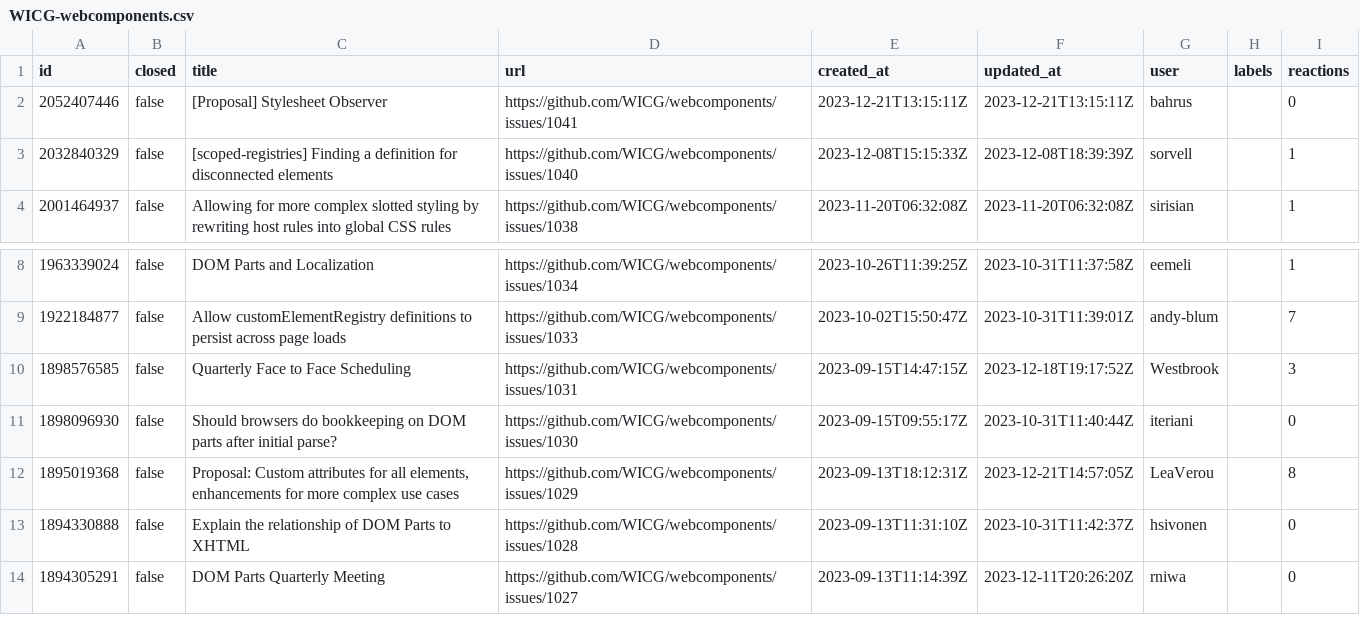
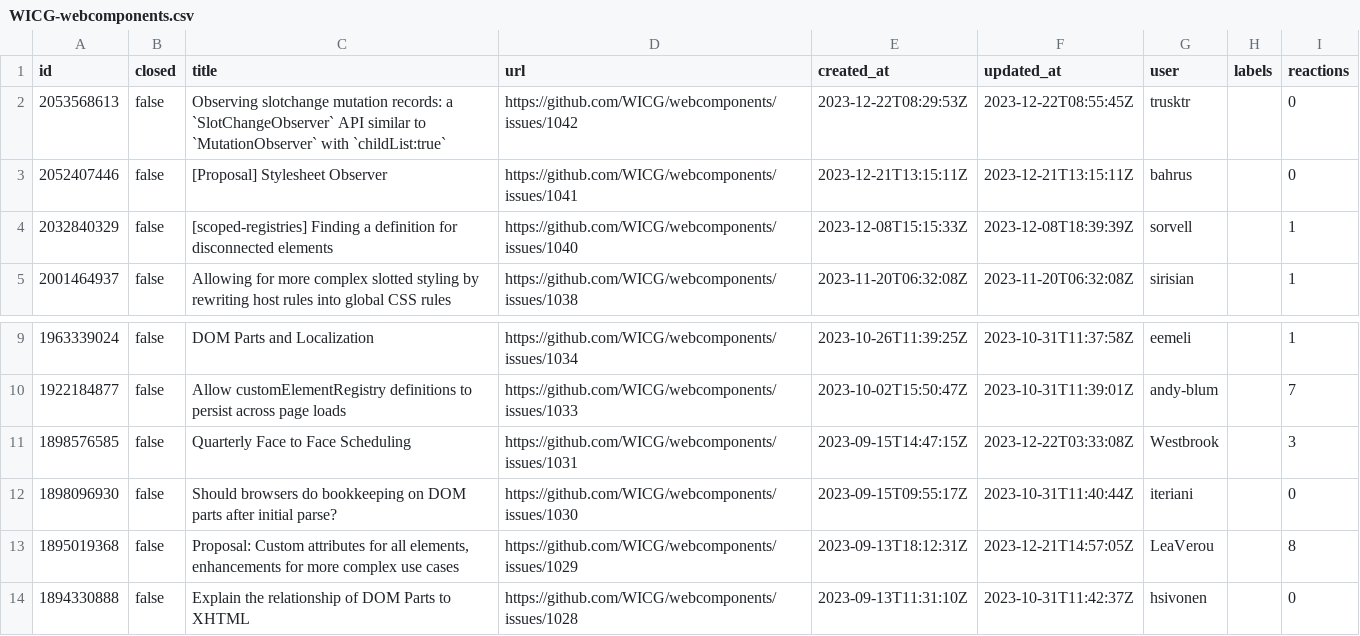
Before and after one commit to bgrins/compat-utils, a CSV file: output/WICG-webcomponents.csv, drawn as a sheet; only a part is shown, gaps mark what is left out; the shorter side is filled out with more unchanged rows.

```diff
--- a/output/WICG-webcomponents.csv
+++ b/output/WICG-webcomponents.csv
@@ -1,2 +1,3 @@
 id,closed,title,url,created_at,updated_at,user,labels,reactions
+2053568613,false,Observing slotchange mutation records: a `SlotChangeObserver` API similar to `MutationObserver` with `childList:true`,https://github.com/WICG/webcomponents/issues/1042,2023-12-22T08:29:53Z,2023-12-22T08:55:45Z,trusktr,,0
 2052407446,false,[Proposal] Stylesheet Observer,https://github.com/WICG/webcomponents/issues/1041,2023-12-21T13:15:11Z,2023-12-21T13:15:11Z,bahrus,,0
@@ -9,3 +10,3 @@ id,closed,title,url,created_at,updated_at,user,labels,reactions
 1922184877,false,Allow customElementRegistry definitions to persist across page loads,https://github.com/WICG/webcomponents/issues/1033,2023-10-02T15:50:47Z,2023-10-31T11:39:01Z,andy-blum,,7
-1898576585,false,Quarterly Face to Face Scheduling,https://github.com/WICG/webcomponents/issues/1031,2023-09-15T14:47:15Z,2023-12-18T19:17:52Z,Westbrook,,3
+1898576585,false,Quarterly Face to Face Scheduling,https://github.com/WICG/webcomponents/issues/1031,2023-09-15T14:47:15Z,2023-12-22T03:33:08Z,Westbrook,,3
 1898096930,false,Should browsers do bookkeeping on DOM parts after initial parse?,https://github.com/WICG/webcomponents/issues/1030,2023-09-15T09:55:17Z,2023-10-31T11:40:44Z,iteriani,,0
```
Also changed, not shown: output/all-comments.csv, output/mozilla-standards-positions.csv, 3 other files.
